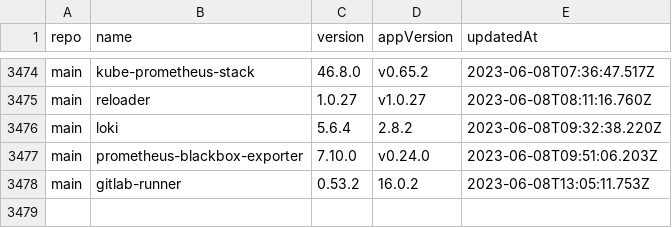
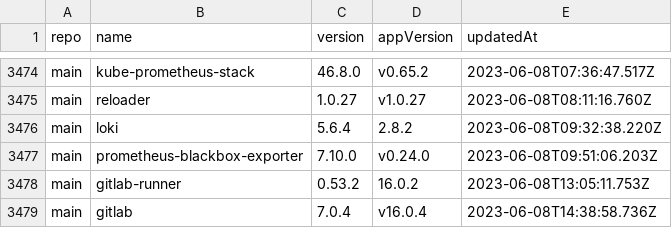
Before and after one commit to wenerme/charts, a CSV file: CHANGELOG.csv, drawn as a sheet; only a part is shown, gaps mark what is left out; the diff names each change by its address in the sheet, - before the commit and + after, or states it on an @@ line.

```diff
--- a/CHANGELOG.csv
+++ b/CHANGELOG.csv
+row 3479: main | gitlab | 7.0.4 | v16.0.4 | 2023-06-08T14:38:58.736Z
```
Also changed, not shown: 2 other files.
